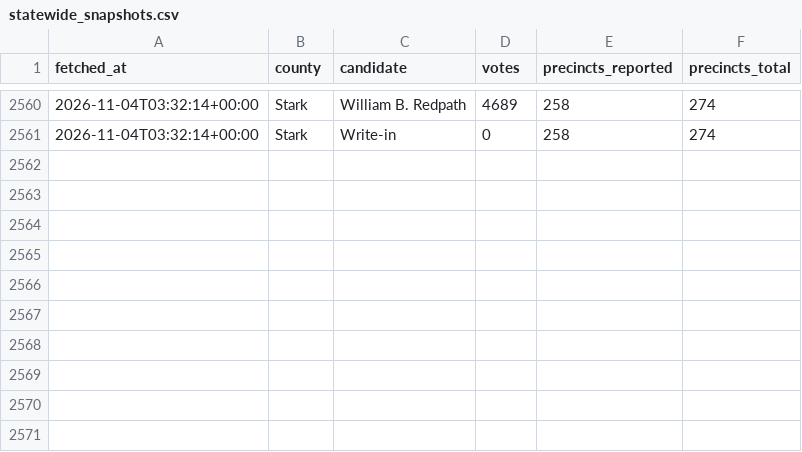
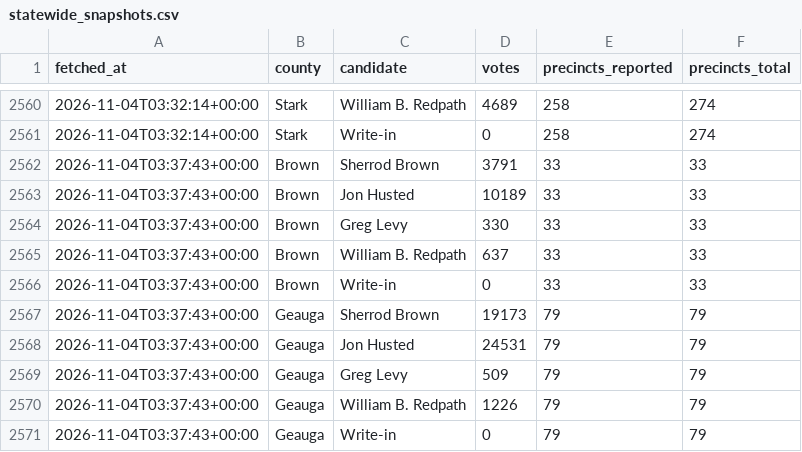
Before and after one commit to dscarvalone/scrapers2026, a CSV file: results/statewide_snapshots.csv, drawn as a sheet; only a part is shown, gaps mark what is left out; the diff names each change by its address in the sheet, - before the commit and + after, or states it on an @@ line.

Commit message:
Local results update (clark statewide) 2026-11-03 22:37 EST

```diff
--- a/results/statewide_snapshots.csv
+++ b/results/statewide_snapshots.csv
+row 2562: 2026-11-04T03:37:43+00:00 | Brown | Sherrod Brown | 3791 | 33 | 33
+row 2563: 2026-11-04T03:37:43+00:00 | Brown | Jon Husted | 10189 | 33 | 33
+row 2564: 2026-11-04T03:37:43+00:00 | Brown | Greg Levy | 330 | 33 | 33
+row 2565: 2026-11-04T03:37:43+00:00 | Brown | William B. Redpath | 637 | 33 | 33
+row 2566: 2026-11-04T03:37:43+00:00 | Brown | Write-in | 0 | 33 | 33
+row 2567: 2026-11-04T03:37:43+00:00 | Geauga | Sherrod Brown | 19173 | 79 | 79
+row 2568: 2026-11-04T03:37:43+00:00 | Geauga | Jon Husted | 24531 | 79 | 79
+row 2569: 2026-11-04T03:37:43+00:00 | Geauga | Greg Levy | 509 | 79 | 79
+row 2570: 2026-11-04T03:37:43+00:00 | Geauga | William B. Redpath | 1226 | 79 | 79
+row 2571: 2026-11-04T03:37:43+00:00 | Geauga | Write-in | 0 | 79 | 79
```
Also changed, not shown: counties/clark/data/summary_wide.csv, results/senate_by_timing.csv, 1 other file.
